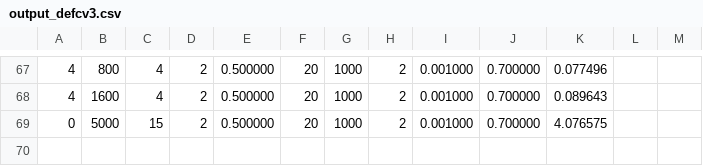
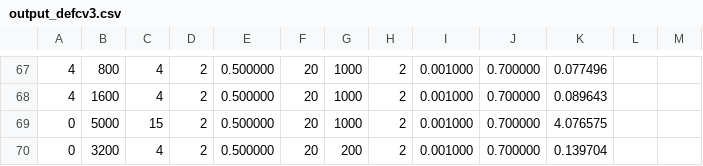
Before and after one commit to LorenzoPaciotti/DEFCM, a CSV file: csv/output_defcv3.csv, drawn as a sheet; only a part is shown, gaps mark what is left out.

```diff
--- a/csv/output_defcv3.csv
+++ b/csv/output_defcv3.csv
@@ -69 +69,2 @@
 0,5000,15,2,0.500000,20,1000,2,0.001000,0.700000,4.076575
+0,3200,4,2,0.500000,20,200,2,0.001000,0.700000,0.139704
```
Also changed, not shown: csv/output_defcv5.csv, csv/output_defcv7.csv, 29 other files.
